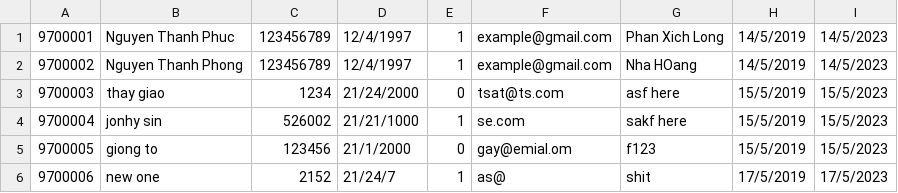
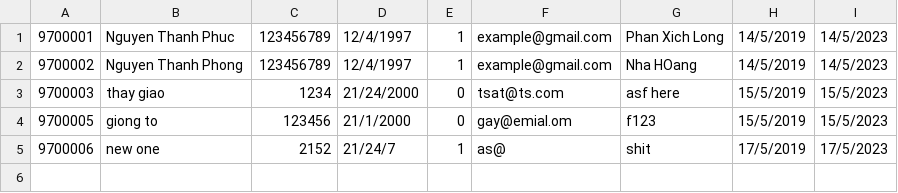
Before and after one commit to PhucThanh/KTLT-Library, a CSV file: Library/reader.csv, drawn as a sheet.

```diff
--- a/Library/reader.csv
+++ b/Library/reader.csv
@@ -3,3 +3,2 @@
 9700003;thay giao;1234;21/24/2000;0;tsat@ts.com;asf here;15/5/2019;15/5/2023
-9700004;jonhy sin;526002;21/21/1000;1;se.com;sakf here;15/5/2019;15/5/2023
 9700005;giong to;123456;21/1/2000;0;gay@emial.om;f123;15/5/2019;15/5/2023
```
Also changed, not shown: Library/book.csv, 19 other files.
